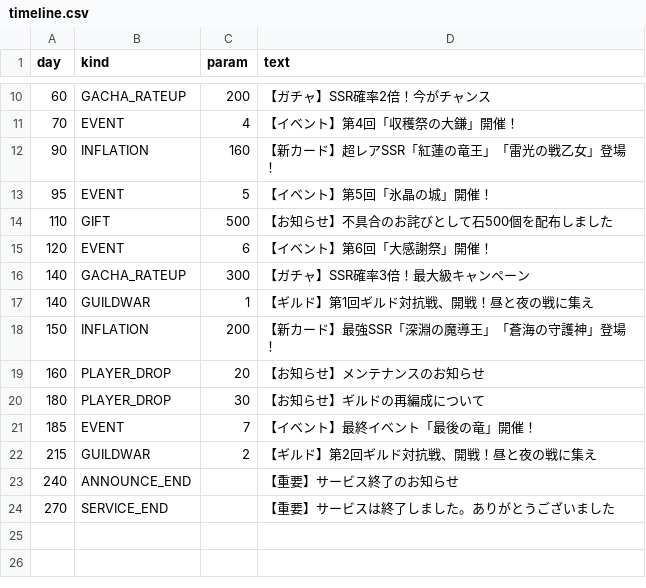
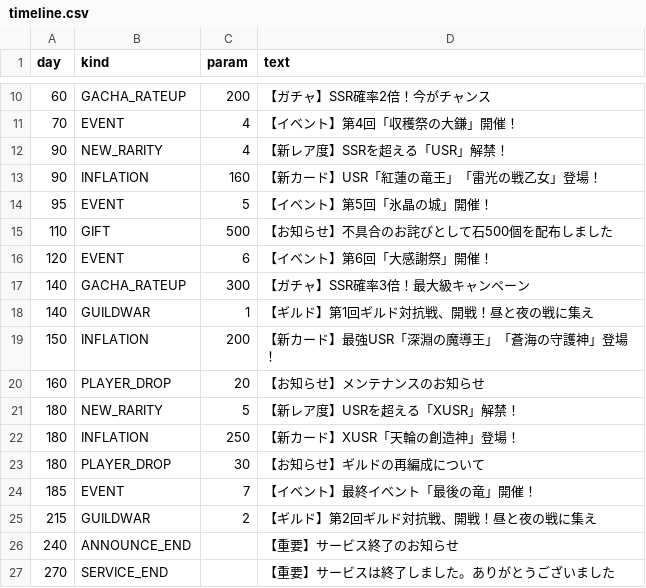
Before and after one commit to suzuki-black/TurboGuild, a CSV file: data/timeline.csv, drawn as a sheet; only a part is shown, gaps mark what is left out.

```diff
--- a/data/timeline.csv
+++ b/data/timeline.csv
@@ -11,3 +11,4 @@ day,kind,param,text
 70,EVENT,4,【イベント】第4回「収穫祭の大鎌」開催！
-90,INFLATION,160,【新カード】超レアSSR「紅蓮の竜王」「雷光の戦乙女」登場！
+90,NEW_RARITY,4,【新レア度】SSRを超える「USR」解禁！
+90,INFLATION,160,【新カード】USR「紅蓮の竜王」「雷光の戦乙女」登場！
 95,EVENT,5,【イベント】第5回「氷晶の城」開催！
@@ -17,4 +18,6 @@ day,kind,param,text
 140,GUILDWAR,1,【ギルド】第1回ギルド対抗戦、開戦！昼と夜の戦に集え
-150,INFLATION,200,【新カード】最強SSR「深淵の魔導王」「蒼海の守護神」登場！
+150,INFLATION,200,【新カード】最強USR「深淵の魔導王」「蒼海の守護神」登場！
 160,PLAYER_DROP,20,【お知らせ】メンテナンスのお知らせ
+180,NEW_RARITY,5,【新レア度】USRを超える「XUSR」解禁！
+180,INFLATION,250,【新カード】XUSR「天輪の創造神」登場！
 180,PLAYER_DROP,30,【お知らせ】ギルドの再編成について
```
Also changed, not shown: data/card_art.csv, data/cards.csv, 26 other files.
